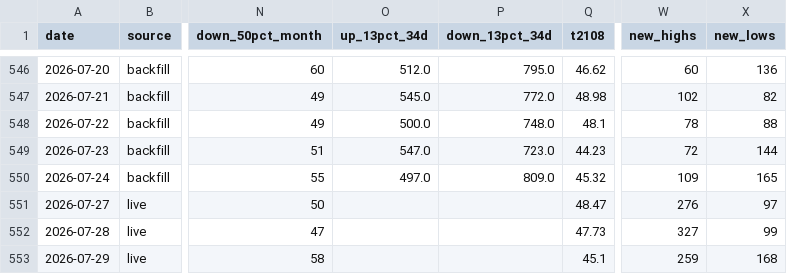
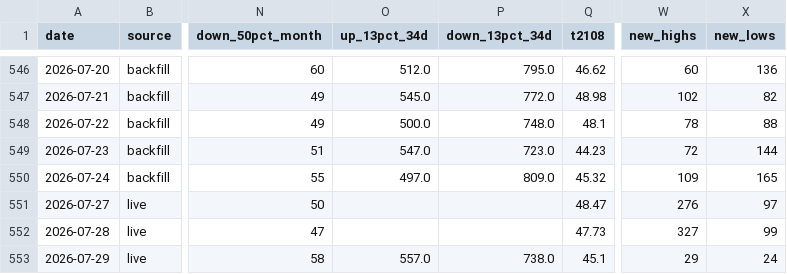
Before and after one commit to Fluxus-Trade-Lab/fluxus-dashboard, a CSV file: data/history/breadth_archive.csv, drawn as a sheet; only a part is shown, gaps mark what is left out; the diff names each change by its address in the sheet, - before the commit and + after, or states it on an @@ line.

```diff
--- a/data/history/breadth_archive.csv
+++ b/data/history/breadth_archive.csv
-O553 (up_13pct_34d): (empty)
+O553 (up_13pct_34d): 557.0
-P553 (down_13pct_34d): (empty)
+P553 (down_13pct_34d): 738.0
-W553 (new_highs): 259
+W553 (new_highs): 29
-X553 (new_lows): 168
+X553 (new_lows): 24
```
Also changed, not shown: 2 other files.
